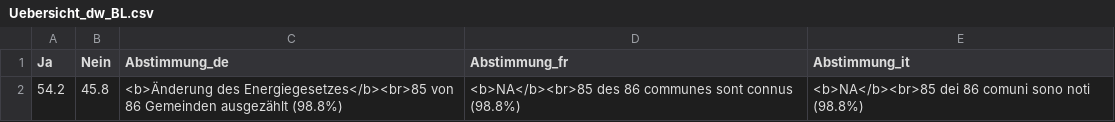
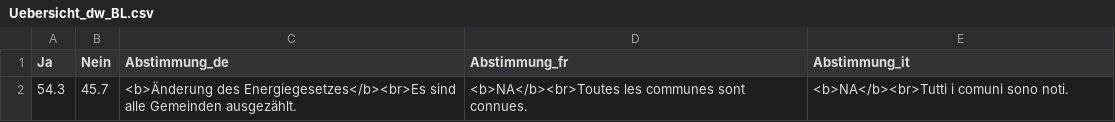
Before and after one commit to awp-finanznachrichten/lena_juni2024, a CSV file: Output_Overviews/Uebersicht_dw_BL.csv, drawn as a sheet.

```diff
--- a/Output_Overviews/Uebersicht_dw_BL.csv
+++ b/Output_Overviews/Uebersicht_dw_BL.csv
@@ -1,2 +1,2 @@
 "Ja","Nein","Abstimmung_de","Abstimmung_fr","Abstimmung_it"
-54.2,45.8,"<b>Änderung des Energiegesetzes</b><br>85 von 86 Gemeinden ausgezählt (98.8%)","<b>NA</b><br>85 des 86 communes sont connus (98.8%)","<b>NA</b><br>85 dei 86 comuni sono noti (98.8%)"
+54.3,45.7,"<b>Änderung des Energiegesetzes</b><br>Es sind alle Gemeinden ausgezählt.","<b>NA</b><br>Toutes les communes sont connues.","<b>NA</b><br>Tutti i comuni sono noti."
```
Also changed, not shown: Output_Overviews/Uebersicht_dw_TI.csv.
